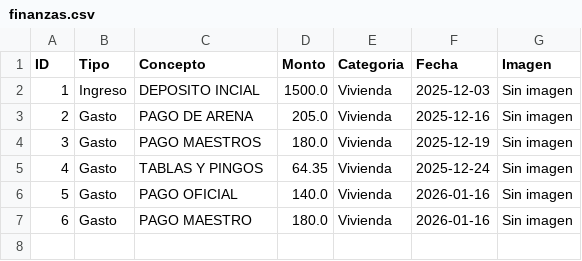
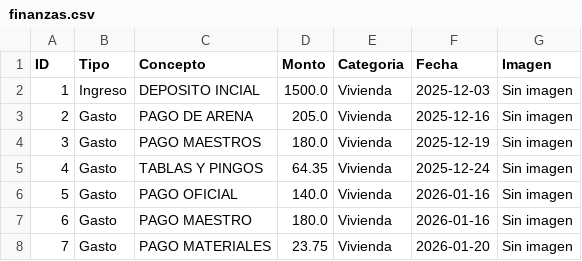
Before and after one commit to paesloma/app-gastos-python, a CSV file: finanzas.csv, drawn as a sheet.

Commit message:
Sincronización total

```diff
--- a/finanzas.csv
+++ b/finanzas.csv
@@ -7 +7,2 @@ ID,Tipo,Concepto,Monto,Categoria,Fecha,Imagen
 6,Gasto,PAGO MAESTRO,180.0,Vivienda,2026-01-16,Sin imagen
+7,Gasto,PAGO MATERIALES,23.75,Vivienda,2026-01-20,Sin imagen
```
